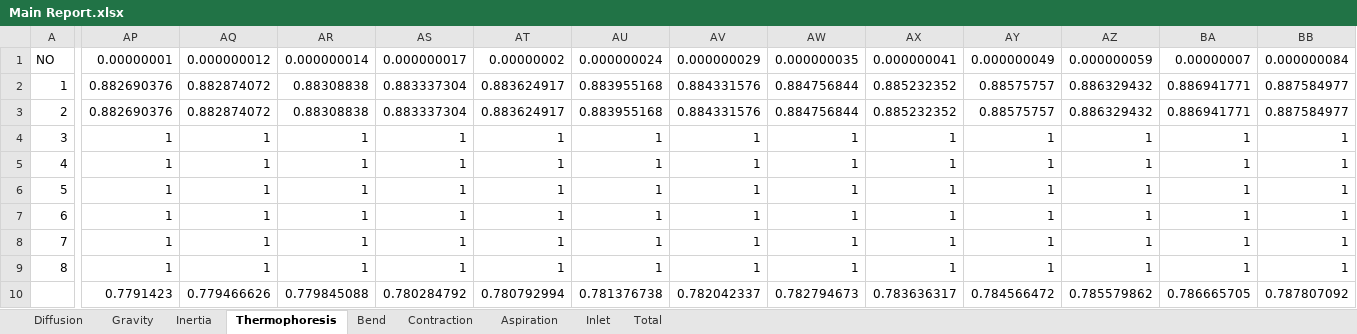
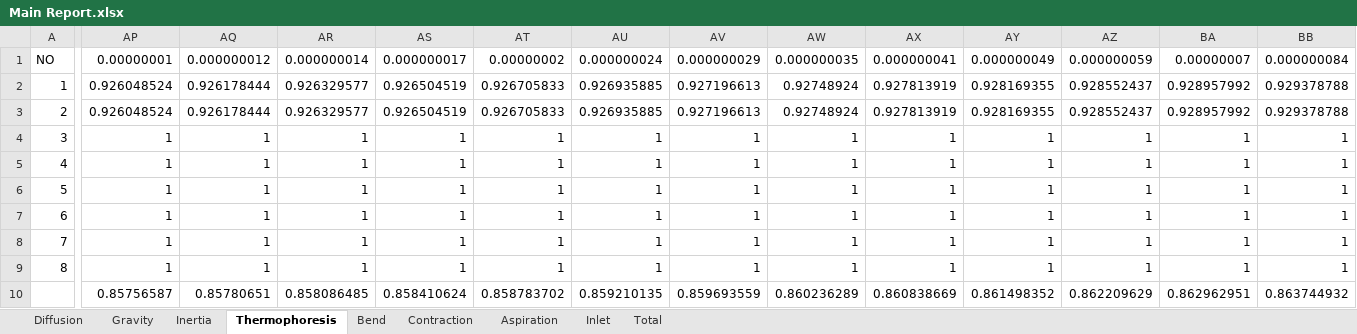
Before and after one commit to keyhanB/FlareNet-Particle-Penetration-Calculator, an Excel workbook: Excel Output/Main Report.xlsx, sheet Thermophoresis, drawn as a sheet; only a part is shown, gaps mark what is left out; values as stored, in another font and other column widths than the file's, no borders; removed rows and columns are numbered as before the commit, all else as after; rows hold the shown columns only; the diff covers the shown part only; the diff names each change by its address in the sheet, - before the commit and + after, or states it on an @@ line.

```diff
--- a/Excel Output/Main Report.xlsx (sheet Thermophoresis)
+++ b/Excel Output/Main Report.xlsx (sheet Thermophoresis)
-AP2:AP3: 0.882690376
+AP2:AP3: 0.926048524
-AQ2:AQ3: 0.882874072
+AQ2:AQ3: 0.926178444
-AR2:AR3: 0.88308838
+AR2:AR3: 0.926329577
-AS2:AS3: 0.883337304
+AS2:AS3: 0.926504519
-AT2:AT3: 0.883624917
+AT2:AT3: 0.926705833
-AU2:AU3: 0.883955168
+AU2:AU3: 0.926935885
-AV2:AV3: 0.884331576
+AV2:AV3: 0.927196613
-AW2:AW3: 0.884756844
+AW2:AW3: 0.92748924
-AX2:AX3: 0.885232352
+AX2:AX3: 0.927813919
-AY2:AY3: 0.88575757
+AY2:AY3: 0.928169355
-AZ2:AZ3: 0.886329432
+AZ2:AZ3: 0.928552437
-BA2:BA3: 0.886941771
+BA2:BA3: 0.928957992
-BB2:BB3: 0.887584977
+BB2:BB3: 0.929378788
-row 10:  | 0.7791423 | 0.779466626 | 0.779845088 | 0.780284792 | 0.780792994 | 0.781376738 | 0.782042337 | 0.782794673 | 0.783636317 | 0.784566472 | 0.785579862 | 0.786665705 | 0.787807092
+row 10:  | 0.85756587 | 0.85780651 | 0.858086485 | 0.858410624 | 0.858783702 | 0.859210135 | 0.859693559 | 0.860236289 | 0.860838669 | 0.861498352 | 0.862209629 | 0.862962951 | 0.863744932
```
Also changed, not shown: 80 edited cells elsewhere in this sheet, sheet Total, sheet Diffusion, sheet Bend, sheet Gravity, sheet Inertia, sheet Contraction, 2 more sheets, Excel Input/Input.xlsx, Excel Output/Section_1.xlsx, 17 other files.
